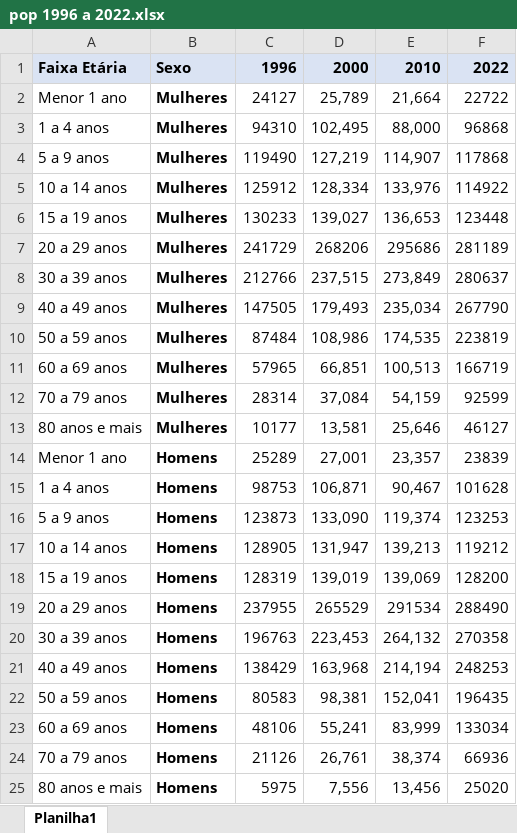
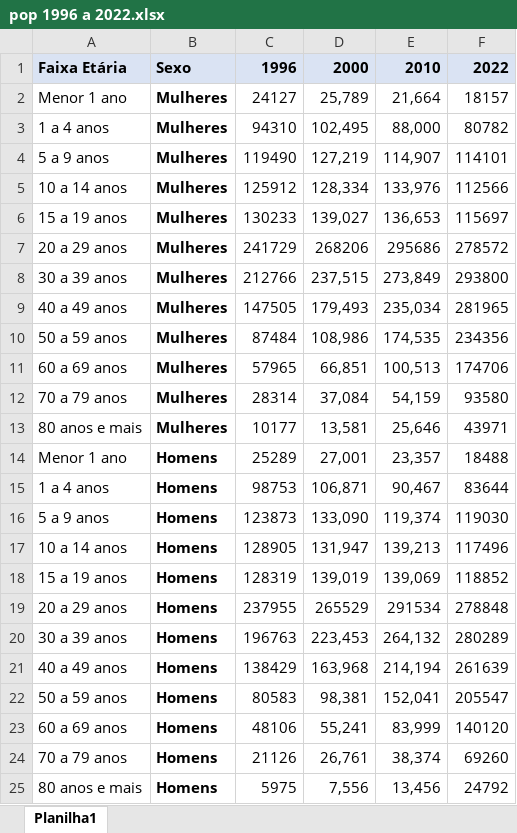
Before and after one commit to augustogeog/geodemography, an Excel workbook: source/tab/originais/pop 1996 a 2022.xlsx, sheet Planilha1, drawn as a sheet; values as stored, in another font and other column widths than the file's, no borders; the diff names each change by its address in the sheet, - before the commit and + after, or states it on an @@ line.

```diff
--- a/source/tab/originais/pop 1996 a 2022.xlsx (sheet Planilha1)
+++ b/source/tab/originais/pop 1996 a 2022.xlsx (sheet Planilha1)
-F2: 22722
+F2: 18157
-F3: 96868
+F3: 80782
-F4: 117868
+F4: 114101
-F5: 114922
+F5: 112566
-F6: 123448
+F6: 115697
-F7: 281189
+F7: 278572
-F8: 280637
+F8: 293800
-F9: 267790
+F9: 281965
-F10: 223819
+F10: 234356
-F11: 166719
+F11: 174706
-F12: 92599
+F12: 93580
-F13: 46127
+F13: 43971
-F14: 23839
+F14: 18488
-F15: 101628
+F15: 83644
-F16: 123253
+F16: 119030
-F17: 119212
+F17: 117496
-F18: 128200
+F18: 118852
-F19: 288490
+F19: 278848
-F20: 270358
+F20: 280289
-F21: 248253
+F21: 261639
-F22: 196435
+F22: 205547
-F23: 133034
+F23: 140120
-F24: 66936
+F24: 69260
-F25: 25020
+F25: 24792
```
Also changed, not shown: source/tab/originais/PROJEÇÃO.xlsx, 19 other files.
